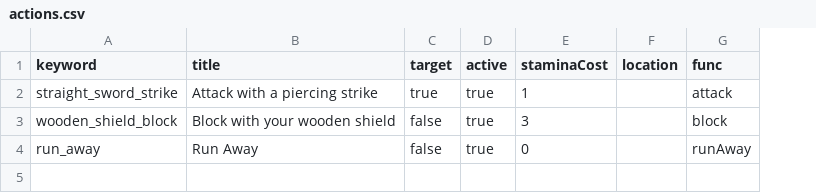
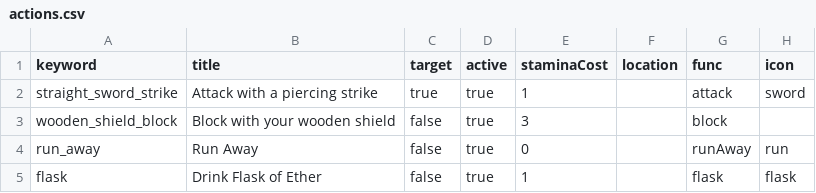
Before and after one commit to benswinden/Verdigris, a CSV file: Data/actions.csv, drawn as a sheet; the diff names each change by its address in the sheet, - before the commit and + after, or states it on an @@ line.

Commit message:
implemented a title screen with refactor on start of game code, implemented a new system for player abilities

```diff
--- a/Data/actions.csv
+++ b/Data/actions.csv
+column H (icon), rows 2-4: sword |  | run
+row 5: flask | Drink Flask of Ether | false | true | 1 |  | flask | flask
```
Also changed, not shown: 10 other files.
